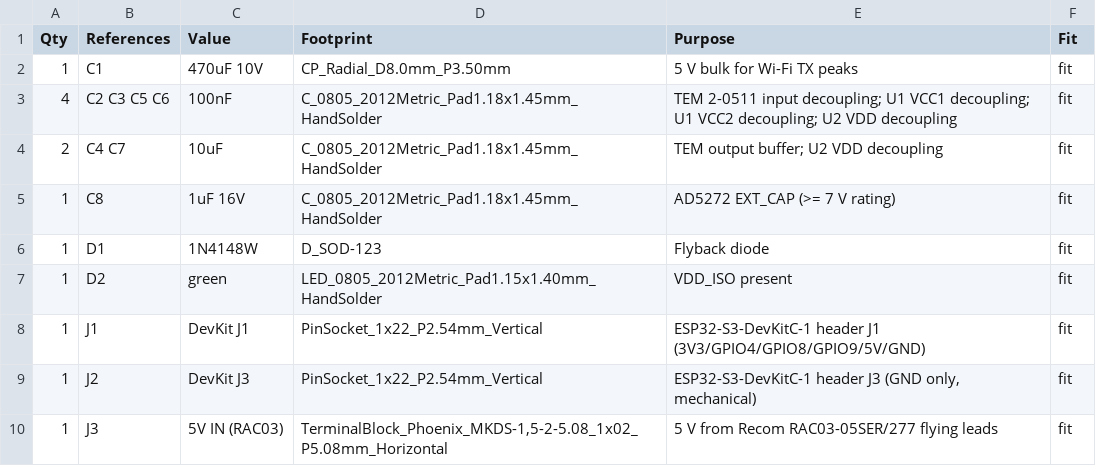
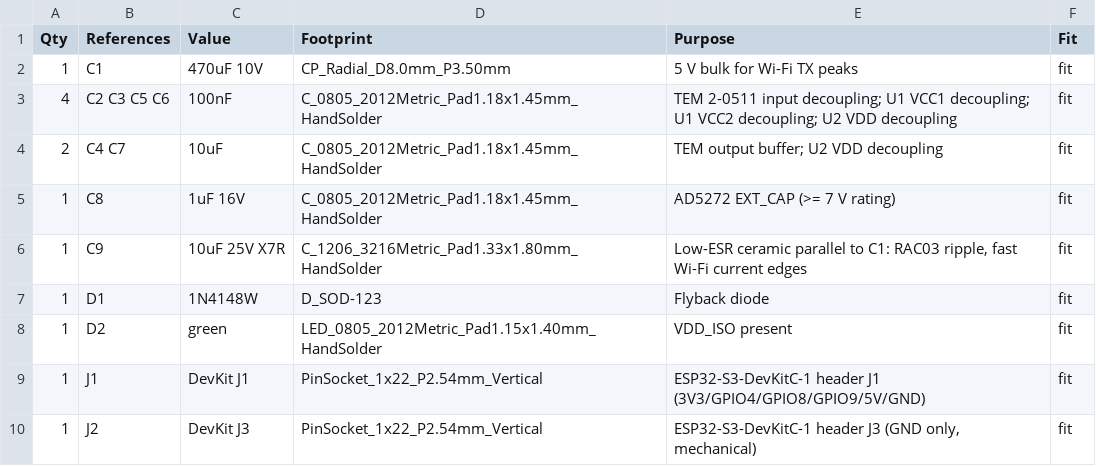
Before and after one commit to bl1ndc4m3l/sdc-ntc-emulator, a CSV file: hardware/sdc-ntc-emulator/production/sdc-ntc-emulator-bom.csv, drawn as a sheet; only a part is shown; the shorter side is filled out with more unchanged rows.

```diff
--- a/hardware/sdc-ntc-emulator/production/sdc-ntc-emulator-bom.csv
+++ b/hardware/sdc-ntc-emulator/production/sdc-ntc-emulator-bom.csv
@@ -5,2 +5,3 @@ Qty,References,Value,Footprint,Purpose,Fit
 1,C8,1uF 16V,C_0805_2012Metric_Pad1.18x1.45mm_HandSolder,AD5272 EXT_CAP (>= 7 V rating),fit
+1,C9,10uF 25V X7R,C_1206_3216Metric_Pad1.33x1.80mm_HandSolder,"Low-ESR ceramic parallel to C1: RAC03 ripple, fast Wi-Fi current edges",fit
 1,D1,1N4148W,D_SOD-123,Flyback diode,fit
```
Also changed, not shown: 10 other files.
